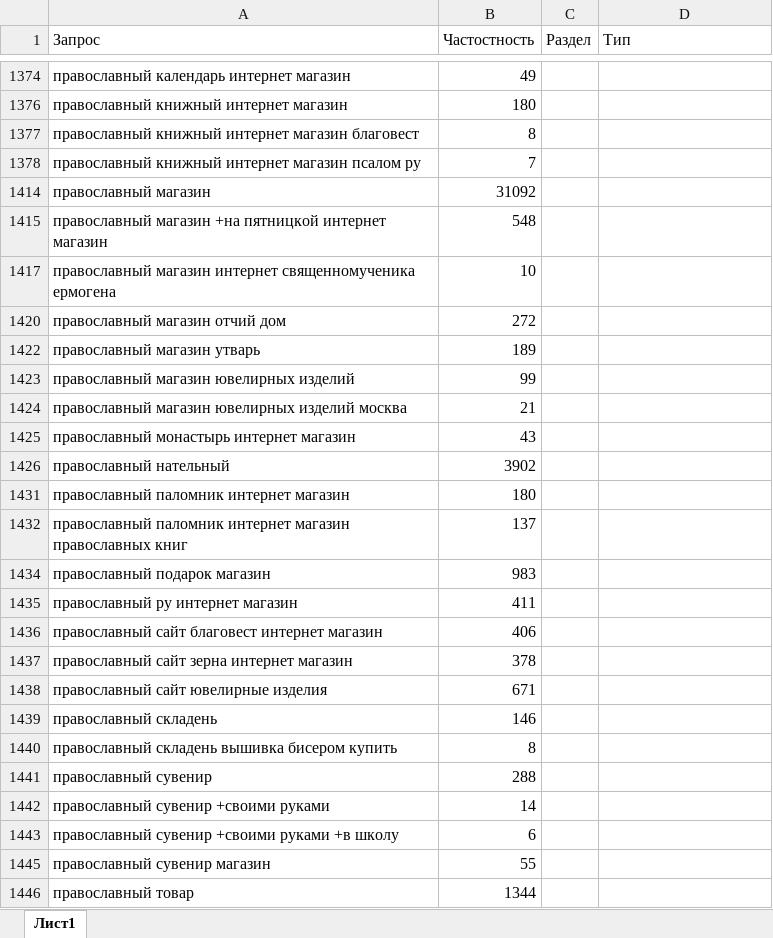
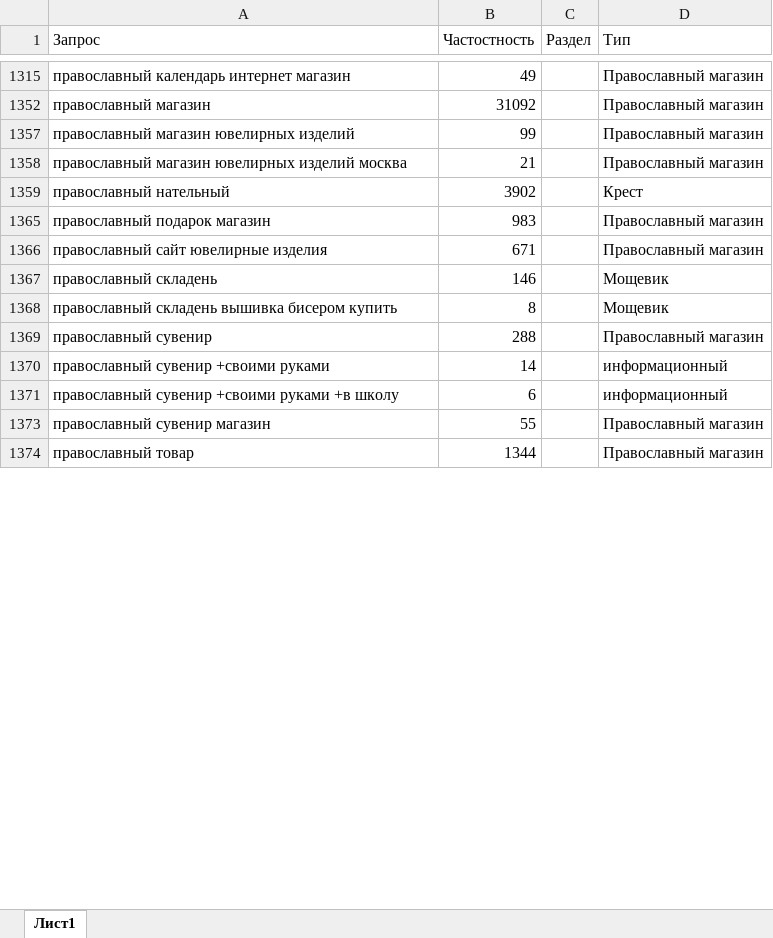
Before and after one commit to stplat/parser, an Excel workbook: update_db/семантика.xlsx, sheet Лист1, drawn as a sheet; only a part is shown, gaps mark what is left out; values as stored, in another font and other column widths than the file's, no borders; removed rows and columns are numbered as before the commit, all else as after; the diff covers the shown part only; the diff names each change by its address in the sheet, - before the commit and + after, or states it on an @@ line.

```diff
--- a/update_db/семантика.xlsx (sheet Лист1)
+++ b/update_db/семантика.xlsx (sheet Лист1)
-D1315 (Тип): (empty)
+D1315 (Тип): Православный магазин
-row 1376: православный книжный интернет магазин | 180
-row 1377: православный книжный интернет магазин благовест | 8
-row 1378: православный книжный интернет магазин псалом ру | 7
-D1352 (Тип): (empty)
+D1352 (Тип): Православный магазин
-row 1415: православный магазин +на пятницкой интернет магазин | 548
-row 1417: православный магазин интернет священномученика ермогена | 10
-row 1420: православный магазин отчий дом | 272
-row 1422: православный магазин утварь | 189
-D1357:D1358 (Тип): (empty)
+D1357:D1358 (Тип): Православный магазин
-row 1425: православный монастырь интернет магазин | 43
-D1359 (Тип): (empty)
+D1359 (Тип): Крест
-row 1431: православный паломник интернет магазин | 180
-row 1432: православный паломник интернет магазин православных книг | 137
-D1365 (Тип): (empty)
+D1365 (Тип): Православный магазин
-row 1435: православный ру интернет магазин | 411
-row 1436: православный сайт благовест интернет магазин | 406
-row 1437: православный сайт зерна интернет магазин | 378
-D1366 (Тип): (empty)
+D1366 (Тип): Православный магазин
-D1367:D1368 (Тип): (empty)
+D1367:D1368 (Тип): Мощевик
-D1369 (Тип): (empty)
+D1369 (Тип): Православный магазин
-D1370:D1371 (Тип): (empty)
+D1370:D1371 (Тип): информационный
-D1373:D1374 (Тип): (empty)
+D1373:D1374 (Тип): Православный магазин
```
Also changed, not shown: 491 removed rows, 55 hidden or unhidden rows and 68 edited cells elsewhere in this sheet, hidden cells, update_db/items.xlsx.
